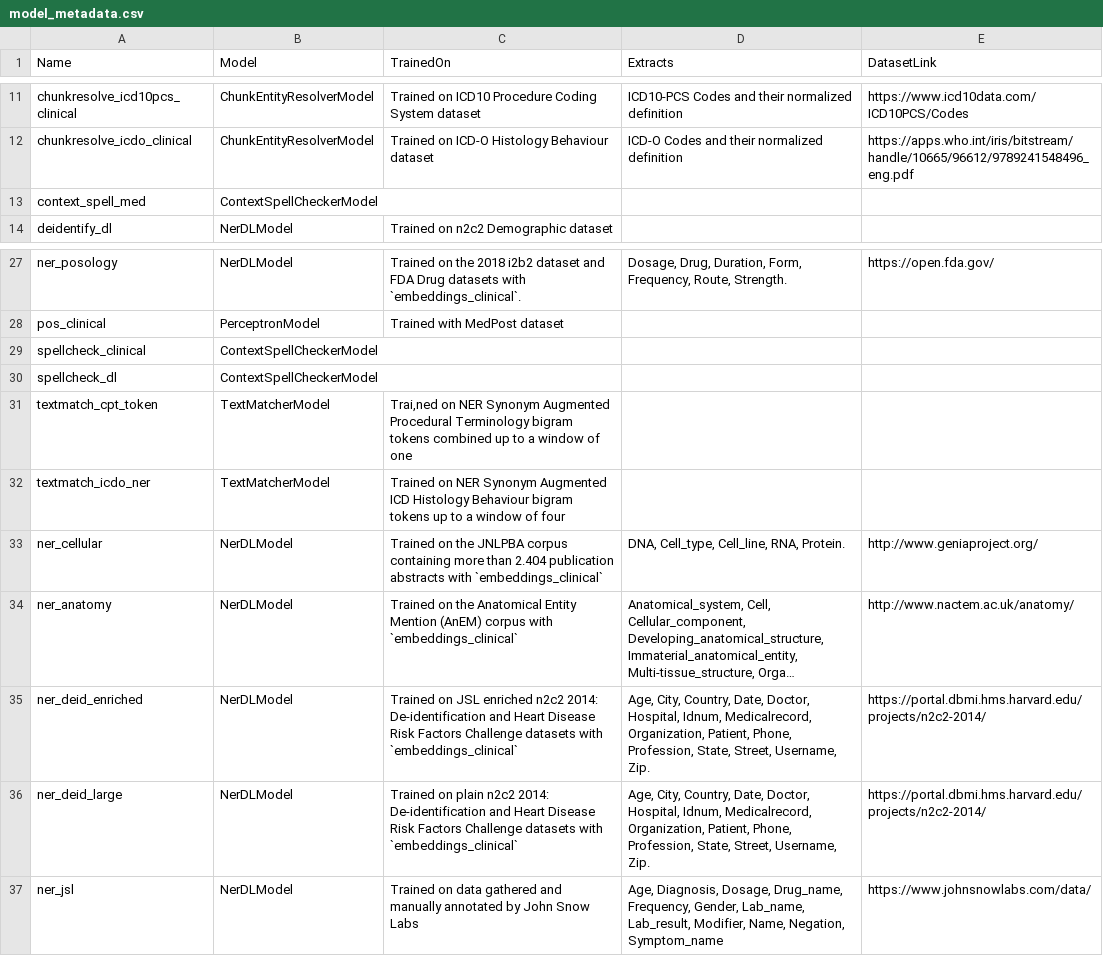
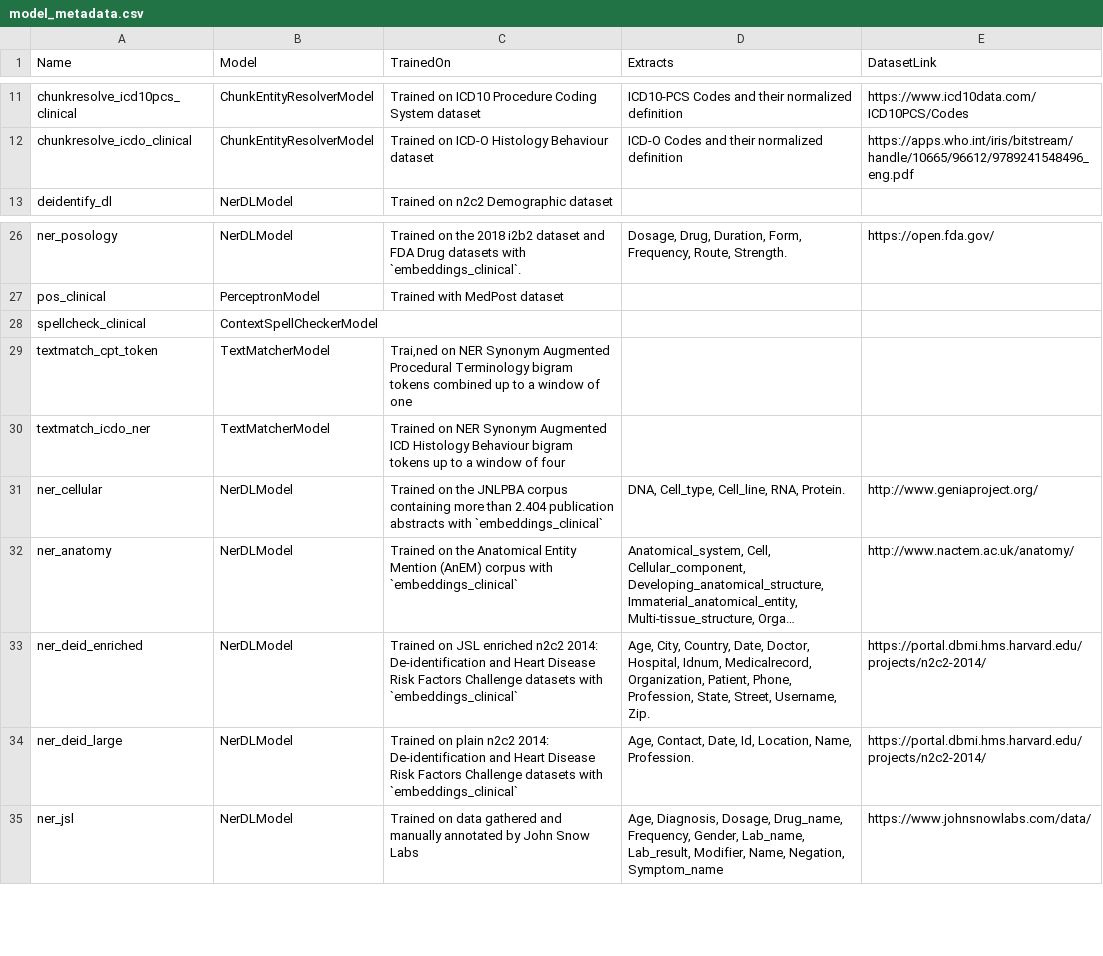
Before and after one commit to JohnSnowLabs/spark-nlp-models, a CSV file: entrerprise/model_metadata.csv, drawn as a sheet; only a part is shown, gaps mark what is left out; long unchanged cells end in ….

Commit message:
Fix spellchecker wrong model

```diff
--- a/entrerprise/model_metadata.csv
+++ b/entrerprise/model_metadata.csv
@@ -12,3 +12,2 @@
 "chunkresolve_icdo_clinical","ChunkEntityResolverModel","Trained on ICD-O Histology Behaviour dataset","ICD-O Codes and their normalized definition","https://apps.who.int/iris/bitstream/handle/10665/96612/9789241548496_eng.pdf"
-"context_spell_med","ContextSpellCheckerModel",,,
 "deidentify_dl","NerDLModel","Trained on n2c2 Demographic dataset",,
@@ -29,3 +28,2 @@
 "spellcheck_clinical","ContextSpellCheckerModel","",,
-"spellcheck_dl","ContextSpellCheckerModel","",,
 "textmatch_cpt_token","TextMatcherModel","Trai,ned on NER Synonym Augmented Procedural Terminology bigram tokens combined up to a window of one",,
@@ -35,3 +33,3 @@
 "ner_deid_enriched","NerDLModel","Trained on JSL enriched n2c2 2014: De-identification and Heart Disease Risk Factors Challenge datasets with `embeddings_clinical`","Age, City, Country, Date, Doctor, Hospital, Idnum, Medicalrecord, Organization, Patient, Phone, Profession, State, Street, Username, Zip.","https://portal.dbmi.hms.harvard.edu/projects/n2c2-2014/"
-"ner_deid_large","NerDLModel","Trained on plain n2c2 2014: De-identification and Heart Disease Risk Factors Challenge datasets with `embeddings_clinical`","Age, City, Country, Date, Doctor, Hospital, Idnum, Medicalrecord, Organization, Patient, Phone, Profession, State, Street, Username, Zip.","https://portal.dbmi.hms.harvard.edu/projects/n2c2-2014/"
+"ner_deid_large","NerDLModel","Trained on plain n2c2 2014: De-identification and Heart Disease Risk Factors Challenge datasets with `embeddings_clinical`","Age, Contact, Date, Id, Location, Name, Profession.","https://portal.dbmi.hms.harvard.edu/projects/n2c2-2014/"
 "ner_jsl","NerDLModel","Trained on data gathered and manually annotated by John Snow Labs","Age, Diagnosis, Dosage, Drug_name, Frequency, Gender, Lab_name, Lab_result, Modifier, Name, Negation, Symptom_name","https://www.johnsnowlabs.com/data/"
```
Also changed, not shown: 1 other file.
